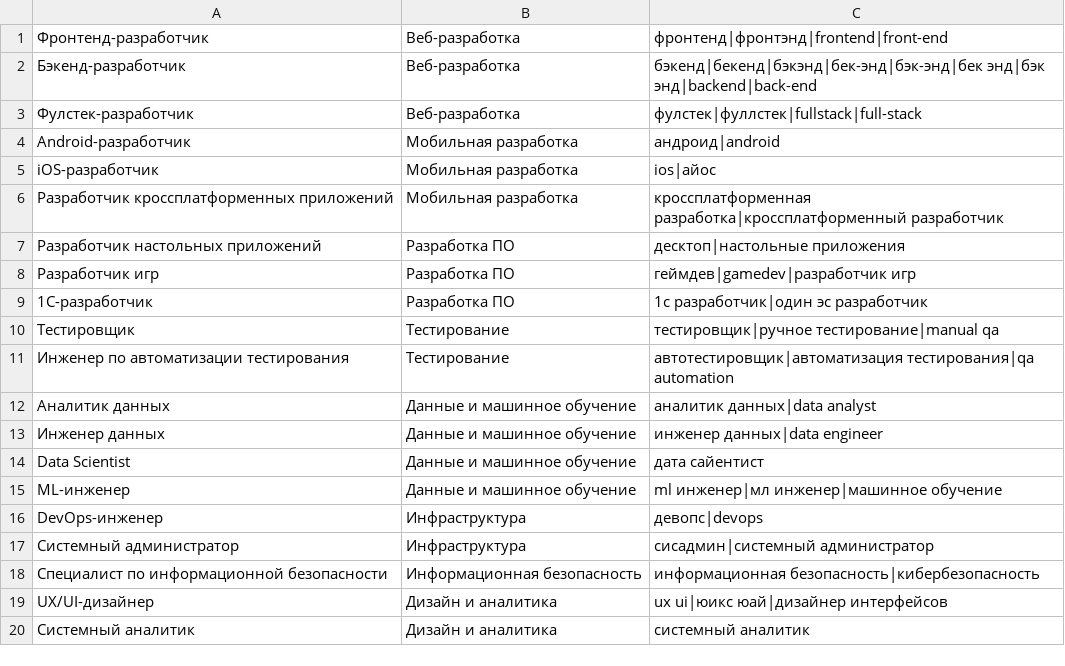
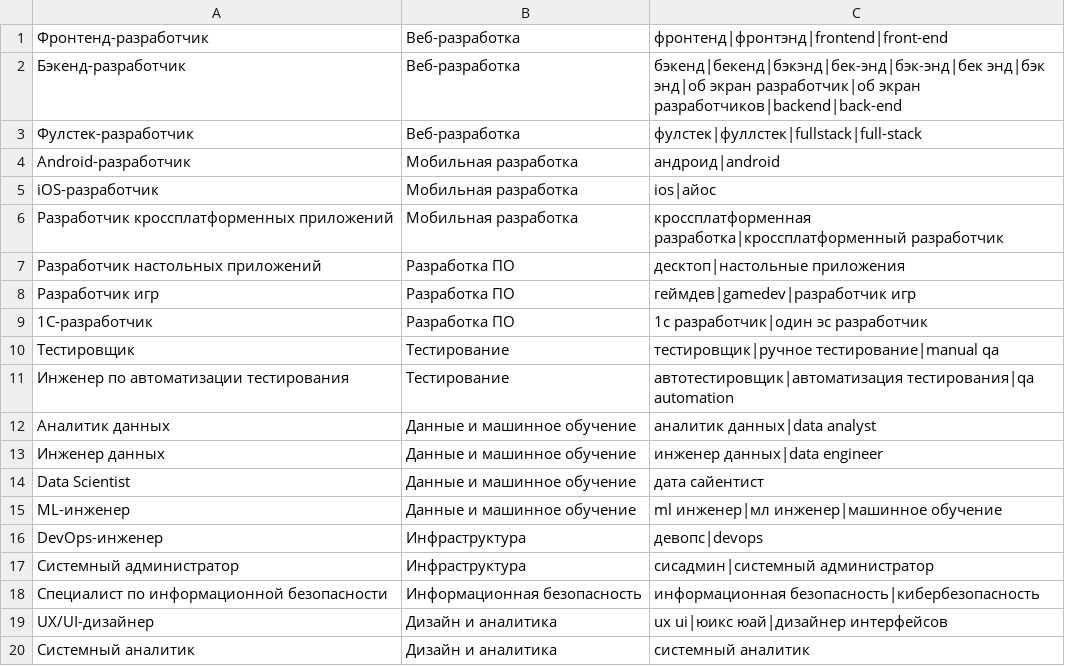
Before and after one commit to RiverBoy26/audio-business-card, a TSV file: sound-service/src/main/resources/voice/roles.tsv, drawn as a sheet.

```diff
--- a/sound-service/src/main/resources/voice/roles.tsv
+++ b/sound-service/src/main/resources/voice/roles.tsv
@@ -1,3 +1,3 @@
 Фронтенд-разработчик	Веб-разработка	фронтенд|фронтэнд|frontend|front-end
-Бэкенд-разработчик	Веб-разработка	бэкенд|бекенд|бэкэнд|бек-энд|бэк-энд|бек энд|бэк энд|backend|back-end
+Бэкенд-разработчик	Веб-разработка	бэкенд|бекенд|бэкэнд|бек-энд|бэк-энд|бек энд|бэк энд|об экран разработчик|об экран разработчиков|backend|back-end
 Фулстек-разработчик	Веб-разработка	фулстек|фуллстек|fullstack|full-stack
```
Also changed, not shown: sound-service/src/main/resources/voice/skills.tsv, 5 other files.
